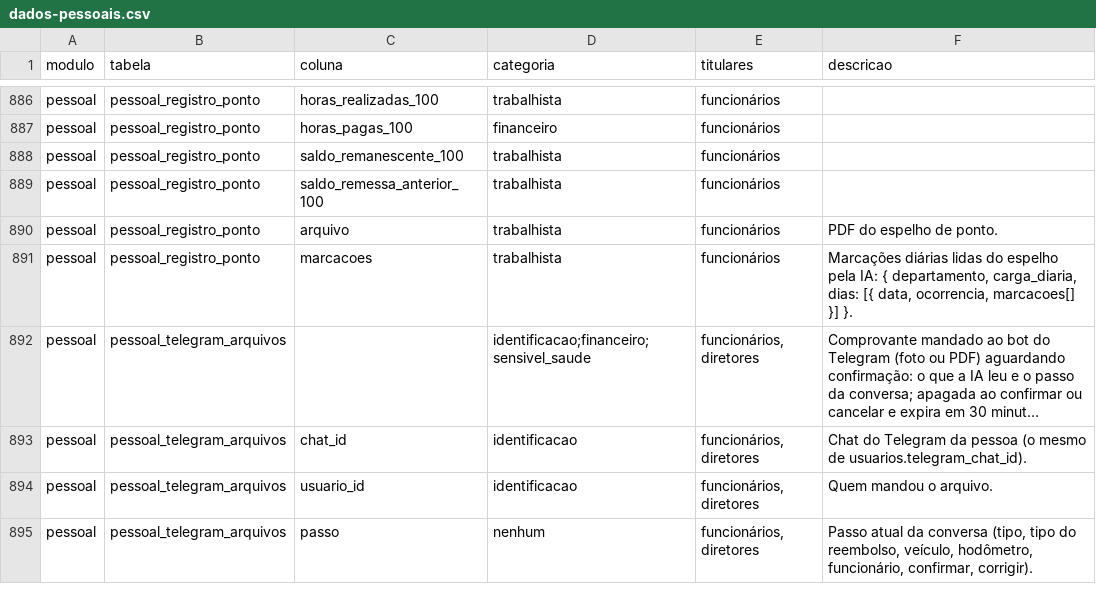
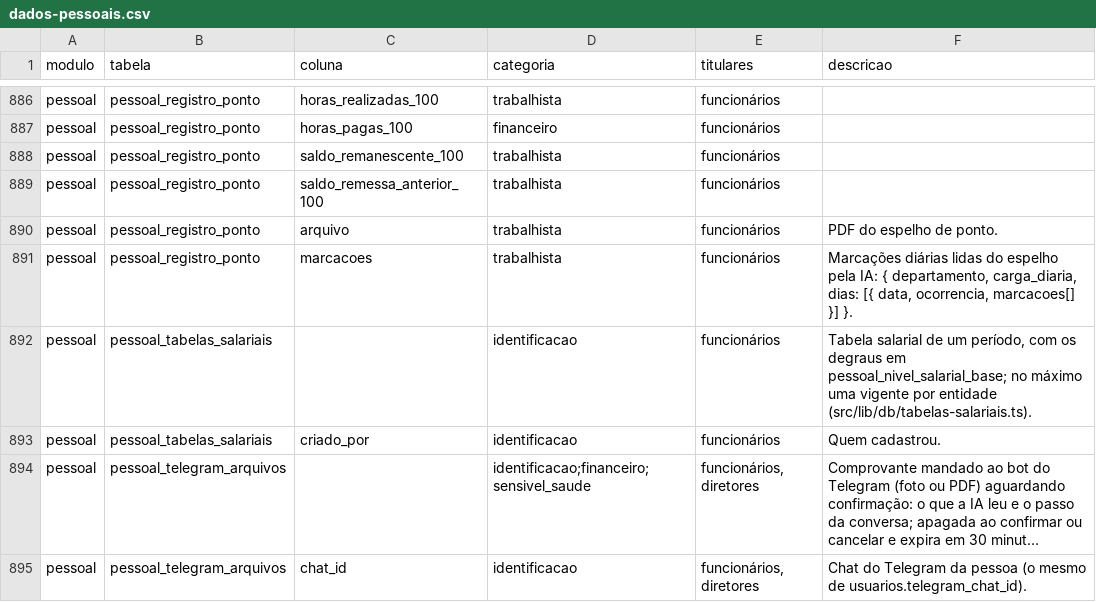
Before and after one commit to brunovillela/confluir_v2, a CSV file: docs/dados/dados-pessoais.csv, drawn as a sheet; only a part is shown, gaps mark what is left out; the shorter side is filled out with more unchanged rows; long unchanged cells end in …; the diff names each change by its address in the sheet, - before the commit and + after, or states it on an @@ line.

```diff
--- a/docs/dados/dados-pessoais.csv
+++ b/docs/dados/dados-pessoais.csv
+row 892: pessoal | pessoal_tabelas_salariais |  | identificacao | funcionários | Tabela salarial de um período, com os degraus em pessoal_nivel_salarial_base; no máximo uma vigente por entidade (src/lib/db/tabelas-salariais.ts).
+row 893: pessoal | pessoal_tabelas_salariais | criado_por | identificacao | funcionários | Quem cadastrou.
```
Also changed, not shown: 25 other files.
